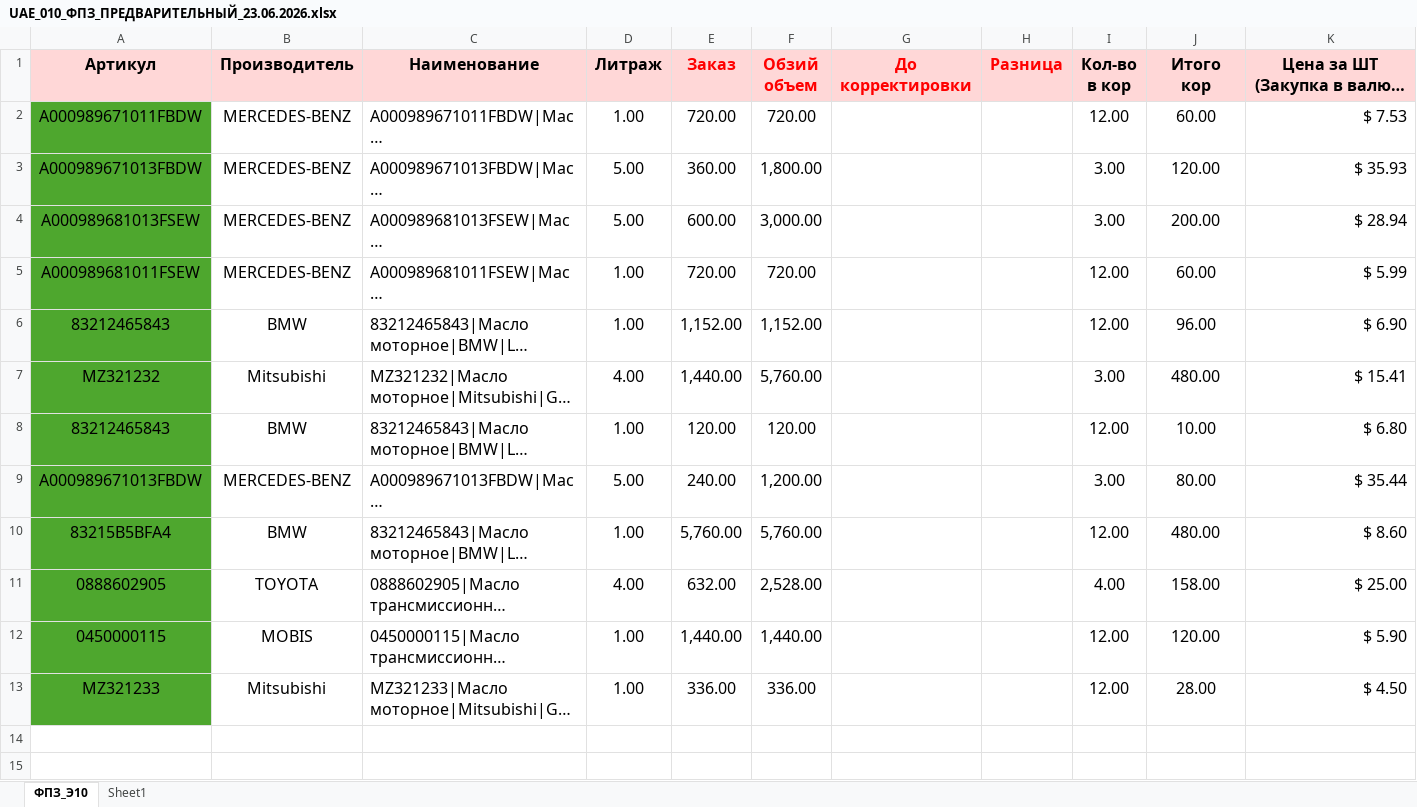
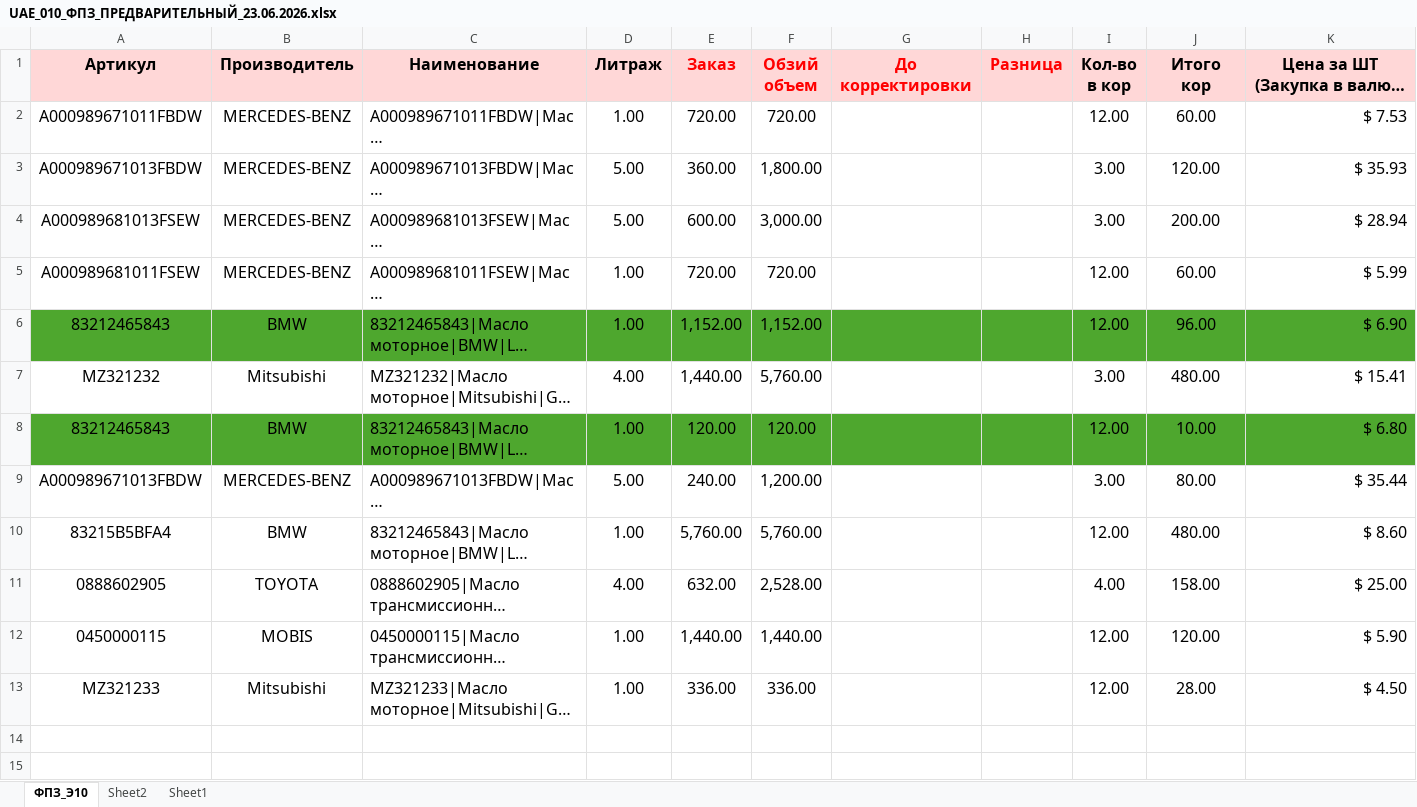
Before and after one commit to infinityemperor/partsavenue-tracking, an Excel workbook: files/UAE_010_ФПЗ_ПРЕДВАРИТЕЛЬНЫЙ_23.06.2026.xlsx, sheet ФПЗ_Э10, drawn as a sheet; only a part is shown; long unchanged cells end in …; values as stored, in another font and other column widths than the file's, no borders; conditional formats not drawn; the diff names each change by its address in the sheet, - before the commit and + after, or states it on an @@ line.

```diff
--- a/files/UAE_010_ФПЗ_ПРЕДВАРИТЕЛЬНЫЙ_23.06.2026.xlsx (sheet ФПЗ_Э10)
+++ b/files/UAE_010_ФПЗ_ПРЕДВАРИТЕЛЬНЫЙ_23.06.2026.xlsx (sheet ФПЗ_Э10)
+sheet tab: Sheet2
-A2:A5 fill: #4EA72E
+A2:A5 fill: none
-B6:K6 fill: none
+B6:K6 fill: #4EA72E
-A7 fill: #4EA72E
+A7 fill: none
-B8:K8 fill: none
+B8:K8 fill: #4EA72E
-A9:A13 fill: #4EA72E
+A9:A13 fill: none
```
Also changed, not shown: files/UAE_007_ФПЗ_ПРЕДВАРИТЕЛЬНЫЙ_22.06.2026.xlsx, 2 other files.
